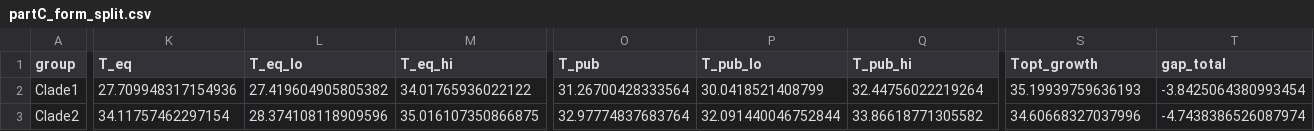
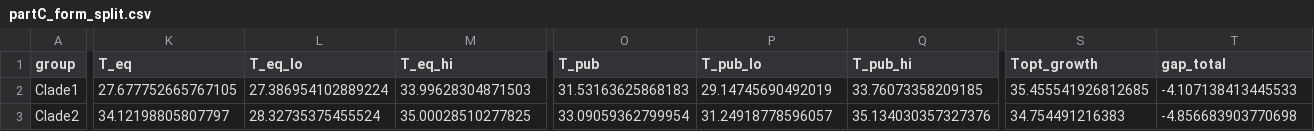
Before and after one commit to icakin/Candidas, a CSV file: reports/C11_scale_free/tables/partC_form_split.csv, drawn as a sheet; only a part is shown, gaps mark what is left out; the diff covers the shown part only; the diff names each change by its address in the sheet, - before the commit and + after, or states it on an @@ line.

```diff
--- a/reports/C11_scale_free/tables/partC_form_split.csv
+++ b/reports/C11_scale_free/tables/partC_form_split.csv
-K2 (T_eq): 27.709948317154936
+K2 (T_eq): 27.677752665767105
-L2 (T_eq_lo): 27.419604905805382
+L2 (T_eq_lo): 27.386954102889224
-M2 (T_eq_hi): 34.01765936022122
+M2 (T_eq_hi): 33.99628304871503
-O2 (T_pub): 31.26700428333564
+O2 (T_pub): 31.53163625868183
-P2 (T_pub_lo): 30.0418521408799
+P2 (T_pub_lo): 29.14745690492019
-Q2 (T_pub_hi): 32.44756022219264
+Q2 (T_pub_hi): 33.76073358209185
-S2 (Topt_growth): 35.19939759636193
+S2 (Topt_growth): 35.455541926812685
-T2 (gap_total): -3.8425064380993454
+T2 (gap_total): -4.107138413445533
-K3 (T_eq): 34.11757462297154
+K3 (T_eq): 34.12198805807797
-L3 (T_eq_lo): 28.374108118909596
+L3 (T_eq_lo): 28.32735375455524
-M3 (T_eq_hi): 35.016107350866875
+M3 (T_eq_hi): 35.00028510277825
-O3 (T_pub): 32.97774837683764
+O3 (T_pub): 33.09059362799954
-P3 (T_pub_lo): 32.091440046752844
+P3 (T_pub_lo): 31.24918778596057
-Q3 (T_pub_hi): 33.86618771305582
+Q3 (T_pub_hi): 35.134030357327376
-S3 (Topt_growth): 34.60668327037996
+S3 (Topt_growth): 34.754491216383
-T3 (gap_total): -4.7438386526087974
+T3 (gap_total): -4.856683903770698
```
Also changed, not shown: 49 edited cells elsewhere in this file, reports/C11_scale_free/tables/partB_E_isolate.csv, reports/C11_scale_free/tables/partB_activation_energies.csv, 31 other files.
